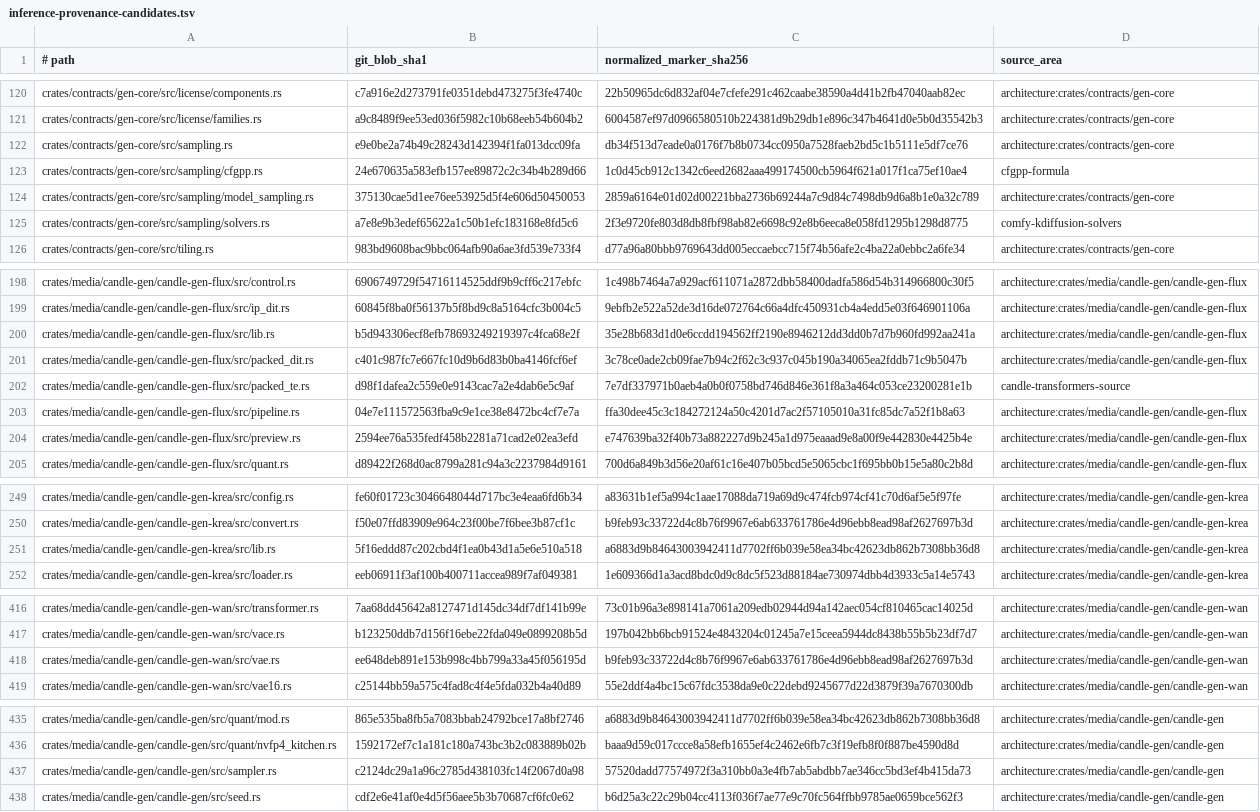
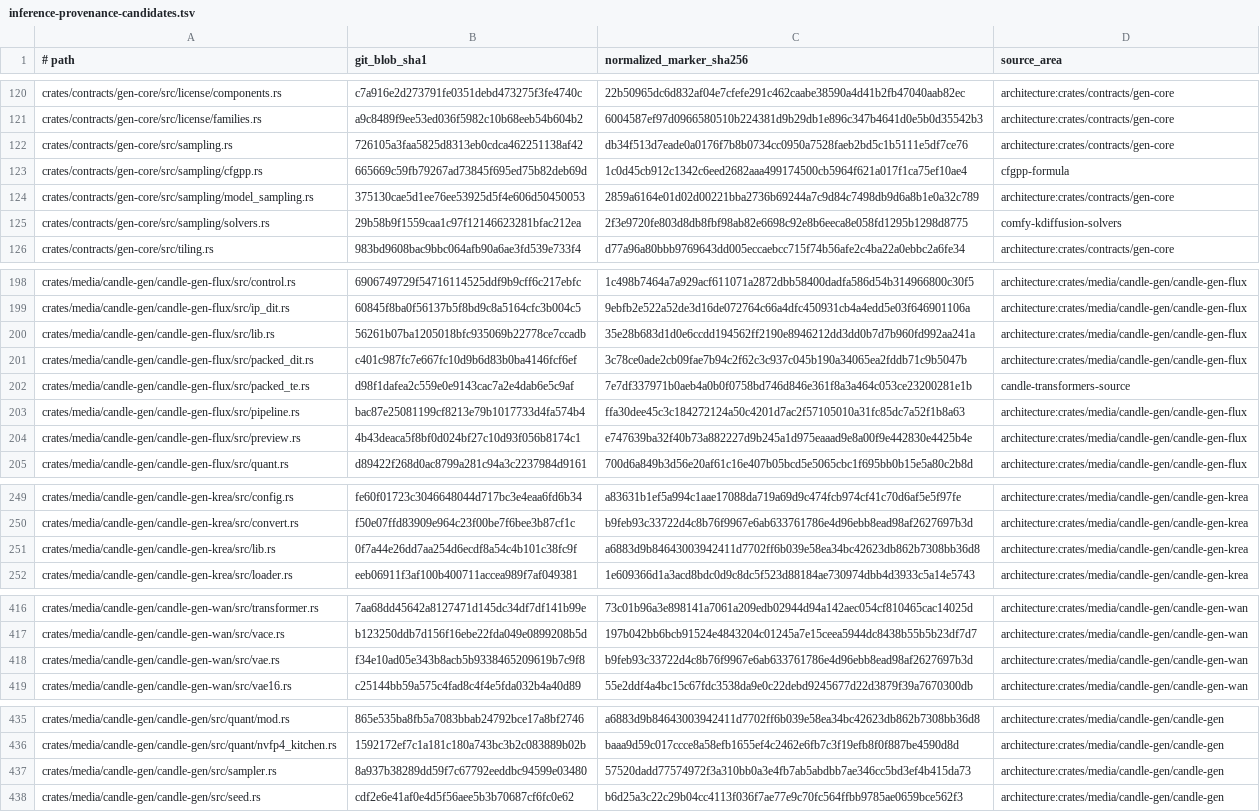
Before and after one commit to SceneWorks/SceneWorks, a TSV file: config/inference-provenance-candidates.tsv, drawn as a sheet; only a part is shown, gaps mark what is left out; the diff covers the shown part only; the diff names each change by its address in the sheet, - before the commit and + after, or states it on an @@ line.

```diff
--- a/config/inference-provenance-candidates.tsv
+++ b/config/inference-provenance-candidates.tsv
-B122 (git_blob_sha1): e9e0be2a74b49c28243d142394f1fa013dcc09fa
+B122 (git_blob_sha1): 726105a3faa5825d8313eb0cdca462251138af42
-B123 (git_blob_sha1): 24e670635a583efb157ee89872c2c34b4b289d66
+B123 (git_blob_sha1): 665669c59fb79267ad73845f695ed75b82deb69d
-B125 (git_blob_sha1): a7e8e9b3edef65622a1c50b1efc183168e8fd5c6
+B125 (git_blob_sha1): 29b58b9f1559caa1c97f12146623281bfac212ea
-B200 (git_blob_sha1): b5d943306ecf8efb78693249219397c4fca68e2f
+B200 (git_blob_sha1): 56261b07ba1205018bfc935069b22778ce7ccadb
-B203 (git_blob_sha1): 04e7e111572563fba9c9e1ce38e8472bc4cf7e7a
+B203 (git_blob_sha1): bac87e25081199cf8213e79b1017733d4fa574b4
-B204 (git_blob_sha1): 2594ee76a535fedf458b2281a71cad2e02ea3efd
+B204 (git_blob_sha1): 4b43deaca5f8bf0d024bf27c10d93f056b8174c1
-B251 (git_blob_sha1): 5f16eddd87c202cbd4f1ea0b43d1a5e6e510a518
+B251 (git_blob_sha1): 0f7a44e26dd7aa254d6ecdf8a54c4b101c38fc9f
-B418 (git_blob_sha1): ee648deb891e153b998c4bb799a33a45f056195d
+B418 (git_blob_sha1): f34e10ad05e343b8acb5b9338465209619b7c9f8
-B437 (git_blob_sha1): c2124dc29a1a96c2785d438103fc14f2067d0a98
+B437 (git_blob_sha1): 8a937b38289dd59f7c67792eeddbc94599e03480
```
Also changed, not shown: 1 edited cell elsewhere in this file, 9 other files.
